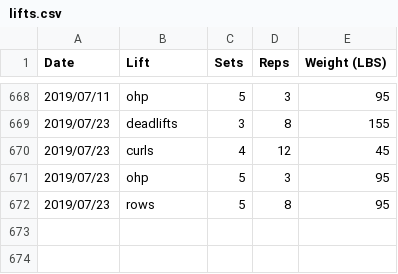
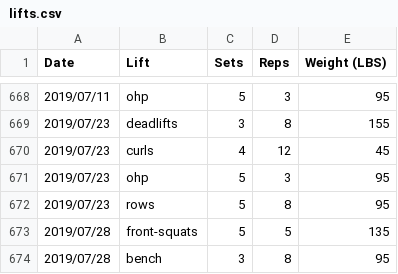
Before and after one commit to qpfiffer/qpfiffer.com, a CSV file: static/lifts.csv, drawn as a sheet; only a part is shown, gaps mark what is left out; the diff names each change by its address in the sheet, - before the commit and + after, or states it on an @@ line.

```diff
--- a/static/lifts.csv
+++ b/static/lifts.csv
+row 673: 2019/07/28 | front-squats | 5 | 5 | 135
+row 674: 2019/07/28 | bench | 3 | 8 | 95
```
Also changed, not shown: 1 other file.
